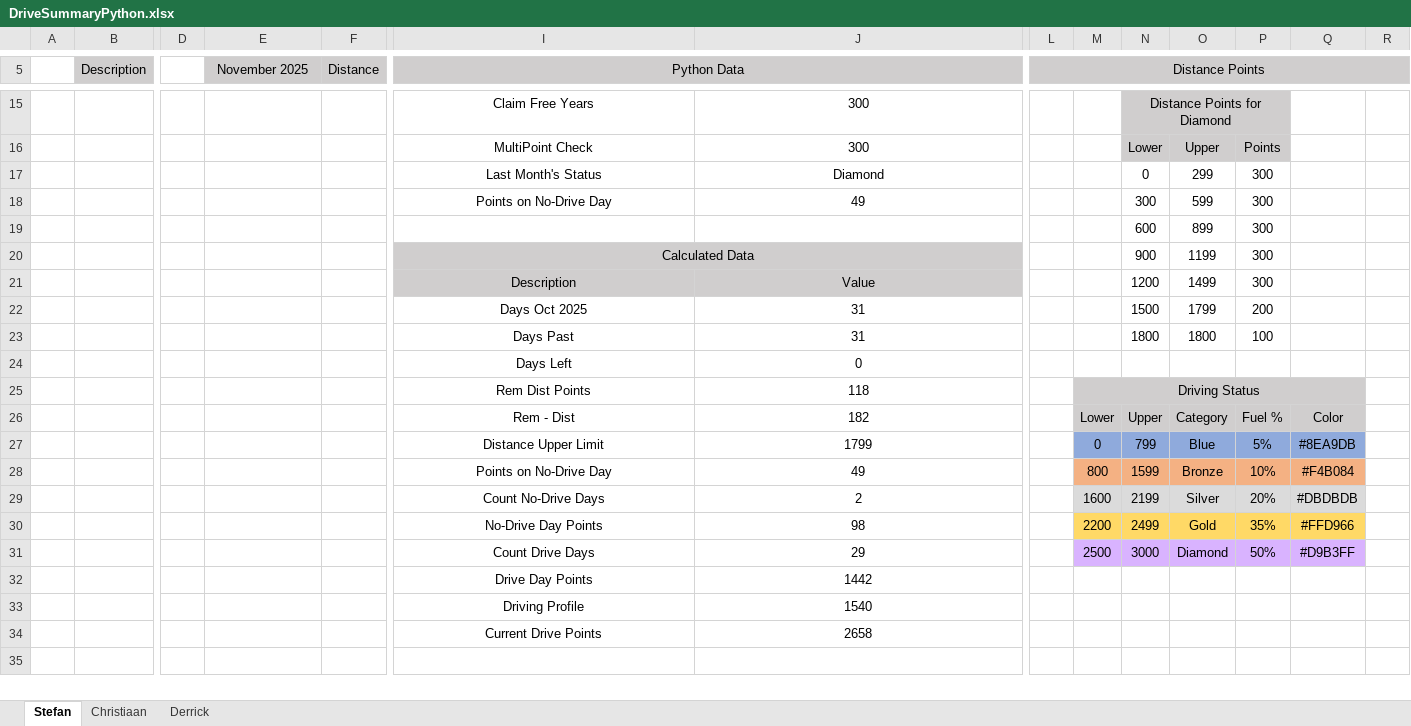
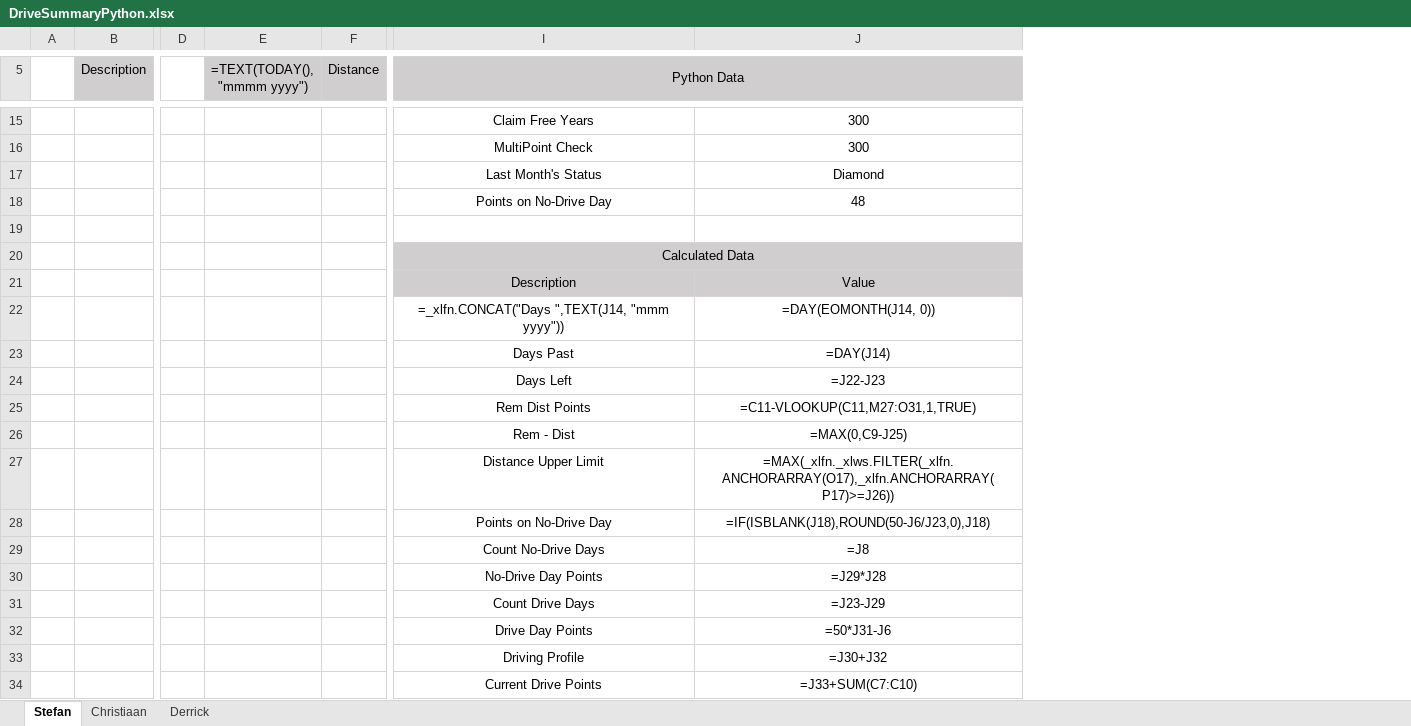
Before and after one commit to StefanObie/DriveDashboardPython, an Excel workbook: DriveSummaryPython.xlsx, sheet Stefan, drawn as a sheet; only a part is shown, gaps mark what is left out; values as stored, in another font and other column widths than the file's, no borders; formulas without a stored value are shown as written; conditional formats and table styles not drawn; removed rows and columns are numbered as before the commit, all else as after; rows hold the shown columns only; the diff covers the shown part only; the diff names each change by its address in the sheet, - before the commit and + after, or states it on an @@ line.

```diff
--- a/DriveSummaryPython.xlsx (sheet Stefan)
+++ b/DriveSummaryPython.xlsx (sheet Stefan)
@@ column L (Distance Points) hidden, empty @@
@@ column M hidden, rows 25-31: Driving Status | Lower | 0 | 800 | 1600 | 2200 | 2500 @@
@@ column N hidden, rows 15-21: Distance Points for Diamond | Lower | 0 | 300 | 600 | 900 | 1200; rows 23-31: 1800 |  |  | Upper | 799 | 1599 | 2199 | 2499 | 3000 @@
@@ column O hidden, rows 16-21: Upper | 299 | 599 | 899 | 1199 | 1499; rows 23-31: 1800 |  |  | Category | Blue | Bronze | Silver | Gold | Diamond @@
@@ column P hidden, rows 16-21: Points | 300 | 300 | 300 | 300 | 300; rows 23-31: 100 |  |  | Fuel % | 5% | 10% | 20% | 35% | 50% @@
@@ column Q hidden, rows 26-31: Color | #8EA9DB | #F4B084 | #DBDBDB | #FFD966 | #D9B3FF @@
@@ column R hidden, empty @@
-E5: November 2025
+E5: =TEXT(TODAY(), "mmmm yyyy")
-J18: 49
+J18: 48
-row 19:  |  |  |  |  |  |  |  |  | 600 | 899 | 300
+row 19: (empty)
-row 22:  |  |  |  |  | Days Oct 2025 | 31 |  |  | 1500 | 1799 | 200
+row 22:  |  |  |  |  | =_xlfn.CONCAT("Days ",TEXT(J14, "mmm yyyy")) | =DAY(EOMONTH(J14, 0))
-J23: 31
+J23: =DAY(J14)
-J24: 0
+J24: =J22-J23
-J25: 118
+J25: =C11-VLOOKUP(C11,M27:O31,1,TRUE)
-J26: 182
+J26: =MAX(0,C9-J25)
-J27: 1799
+J27: =MAX(_xlfn._xlws.FILTER(_xlfn.ANCHORARRAY(O17),_xlfn.ANCHORARRAY( P17)>=J26))
-J28: 49
+J28: =IF(ISBLANK(J18),ROUND(50-J6/J23,0),J18)
-J29: 2
+J29: =J8
-J30: 98
+J30: =J29*J28
-J31: 29
+J31: =J23-J29
-J32: 1442
+J32: =50*J31-J6
-J33: 1540
+J33: =J30+J32
-J34: 2658
+J34: =J33+SUM(C7:C10)
```
Also changed, not shown: 16 edited cells elsewhere in this sheet, sheet Christiaan, sheet Derrick, hidden cells, 1 other file.
